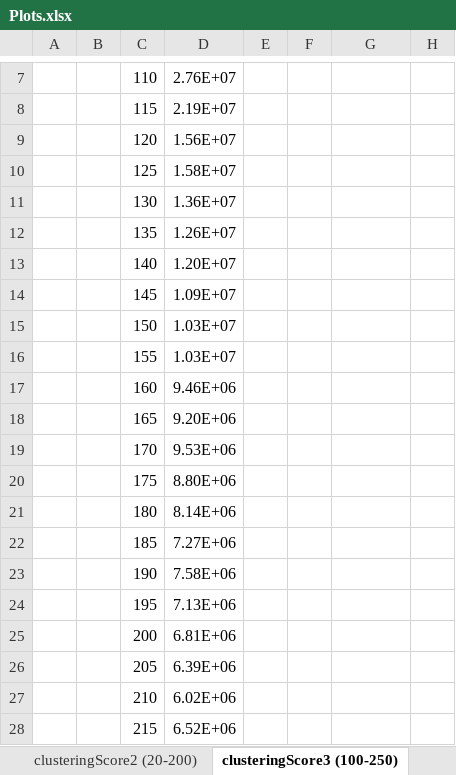
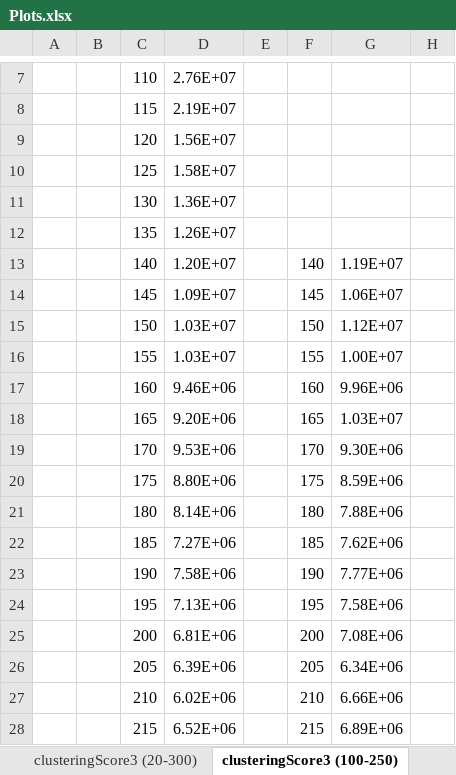
Before and after one commit to weevood/MA-BDA_Project, an Excel workbook: Documentation/Plots.xlsx, sheet clusteringScore3 (100-250), drawn as a sheet; only a part is shown, gaps mark what is left out; values as stored, in another font and other column widths than the file's, no borders; charts and pictures and conditional formats not drawn; the diff covers the shown part only; the diff names each change by its address in the sheet, - before the commit and + after, or states it on an @@ line.

Commit message:
clusteringScore3

```diff
--- a/Documentation/Plots.xlsx (sheet clusteringScore3 (100-250))
+++ b/Documentation/Plots.xlsx (sheet clusteringScore3 (100-250))
+sheet tab: clusteringScore3 (20-300)
-F13: (empty)
+F13: 140
-G13: (empty)
+G13: 1.19E+07
-F14: (empty)
+F14: 145
-G14: (empty)
+G14: 1.06E+07
-F15: (empty)
+F15: 150
-G15: (empty)
+G15: 1.12E+07
-F16: (empty)
+F16: 155
-G16: (empty)
+G16: 1.00E+07
-F17: (empty)
+F17: 160
-G17: (empty)
+G17: 9.96E+06
-F18: (empty)
+F18: 165
-G18: (empty)
+G18: 1.03E+07
-F19: (empty)
+F19: 170
-G19: (empty)
+G19: 9.30E+06
-F20: (empty)
+F20: 175
-G20: (empty)
+G20: 8.59E+06
-F21: (empty)
+F21: 180
-G21: (empty)
+G21: 7.88E+06
-F22: (empty)
+F22: 185
-G22: (empty)
+G22: 7.62E+06
-F23: (empty)
+F23: 190
-G23: (empty)
+G23: 7.77E+06
-F24: (empty)
+F24: 195
-G24: (empty)
+G24: 7.58E+06
-F25: (empty)
+F25: 200
-G25: (empty)
+G25: 7.08E+06
-F26: (empty)
+F26: 205
-G26: (empty)
+G26: 6.34E+06
-F27: (empty)
+F27: 210
-G27: (empty)
+G27: 6.66E+06
-F28: (empty)
+F28: 215
-G28: (empty)
+G28: 6.89E+06
```
Also changed, not shown: 2 edited cells elsewhere in this sheet, charts or pictures, 5 other files.
